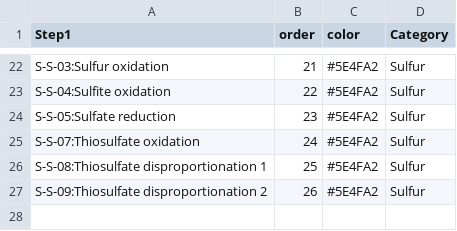
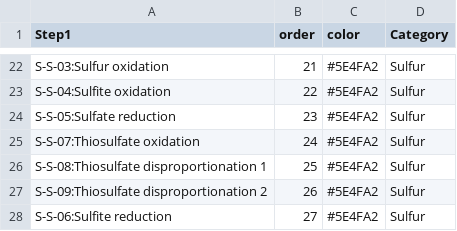
Before and after one commit to CaitlinCasar/Momper2021_DeMMO_FractureFluidMetagenomes, a CSV file: figures/metabolism_key.csv, drawn as a sheet; only a part is shown, gaps mark what is left out; the diff names each change by its address in the sheet, - before the commit and + after, or states it on an @@ line.

Commit message:
updating metabolism key

```diff
--- a/figures/metabolism_key.csv
+++ b/figures/metabolism_key.csv
+row 28: S-S-06:Sulfite reduction | 27 | #5E4FA2 | Sulfur
```
